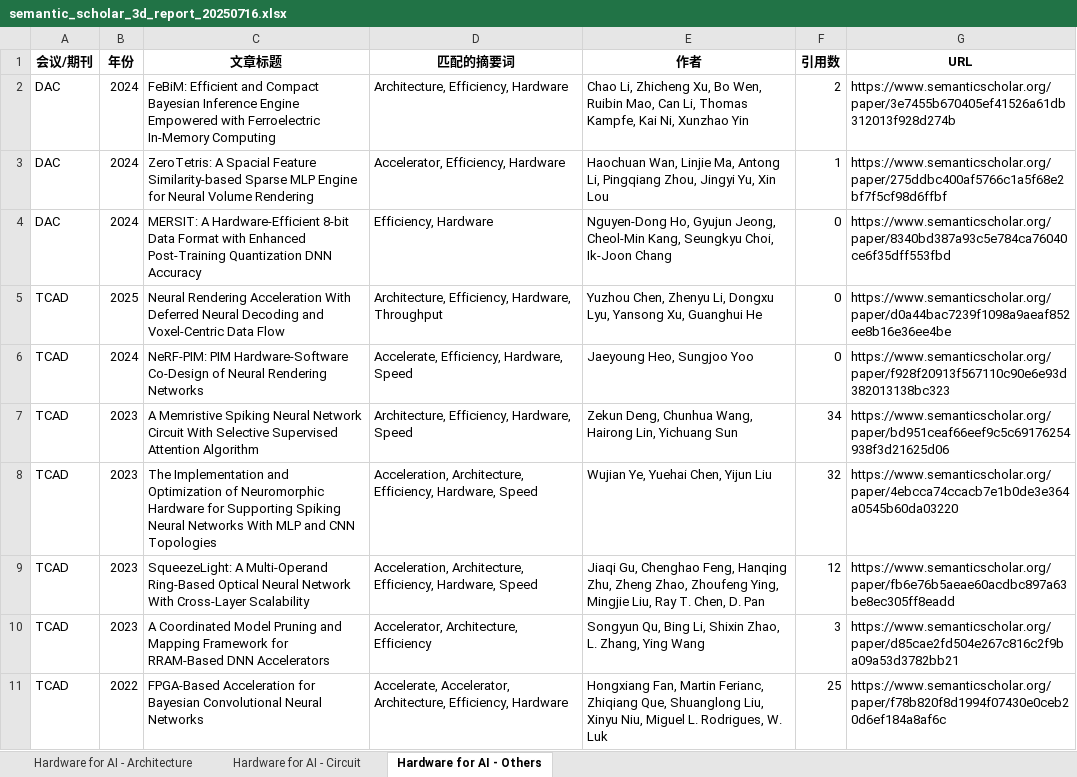
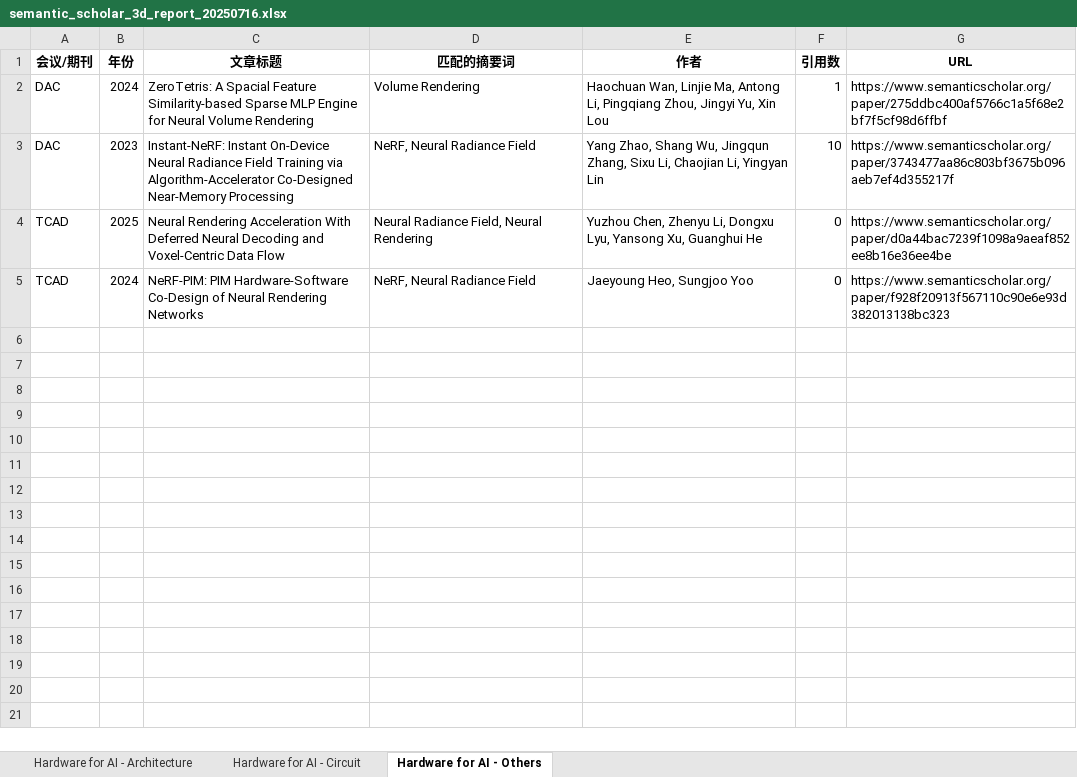
Before and after one commit to Yonghao-Tan/integrated-academic-searcher, an Excel workbook: outputs/semantic_scholar_3d_report_20250716.xlsx, sheet Hardware for AI - Others, drawn as a sheet; values as stored, in another font and other column widths than the file's, no borders; removed rows and columns are numbered as before the commit, all else as after; the diff names each change by its address in the sheet, - before the commit and + after, or states it on an @@ line.

```diff
--- a/outputs/semantic_scholar_3d_report_20250716.xlsx (sheet Hardware for AI - Others)
+++ b/outputs/semantic_scholar_3d_report_20250716.xlsx (sheet Hardware for AI - Others)
-row 2: DAC | 2024 | FeBiM: Efficient and Compact Bayesian Inference Engine Empowered with Ferroelectric In-Memory Computing | Architecture, Efficiency, Hardware | Chao Li, Zhicheng Xu, Bo Wen, Ruibin Mao, Can Li, Thomas Kampfe, Kai Ni, Xunzhao Yin | 2 | https://www.semanticscholar.org/paper/3e7455b670405ef41526a61db312013f928d274b
-D2 (匹配的摘要词): Accelerator, Efficiency, Hardware
+D2 (匹配的摘要词): Volume Rendering
-row 4: DAC | 2024 | MERSIT: A Hardware-Efficient 8-bit Data Format with Enhanced Post-Training Quantization DNN Accuracy | Efficiency, Hardware | Nguyen-Dong Ho, Gyujun Jeong, Cheol-Min Kang, Seungkyu Choi, Ik-Joon Chang | 0 | https://www.semanticscholar.org/paper/8340bd387a93c5e784ca76040ce6f35dff553fbd
+row 3: DAC | 2023 | Instant-NeRF: Instant On-Device Neural Radiance Field Training via Algorithm-Accelerator Co-Designed Near-Memory Processing | NeRF, Neural Radiance Field | Yang Zhao, Shang Wu, Jingqun Zhang, Sixu Li, Chaojian Li, Yingyan Lin | 10 | https://www.semanticscholar.org/paper/3743477aa86c803bf3675b096aeb7ef4d355217f
-D4 (匹配的摘要词): Architecture, Efficiency, Hardware, Throughput
+D4 (匹配的摘要词): Neural Radiance Field, Neural Rendering
-D5 (匹配的摘要词): Accelerate, Efficiency, Hardware, Speed
+D5 (匹配的摘要词): NeRF, Neural Radiance Field
-row 7: TCAD | 2023 | A Memristive Spiking Neural Network Circuit With Selective Supervised Attention Algorithm | Architecture, Efficiency, Hardware, Speed | Zekun Deng, Chunhua Wang, Hairong Lin, Yichuang Sun | 34 | https://www.semanticscholar.org/paper/bd951ceaf66eef9c5c69176254938f3d21625d06
-row 8: TCAD | 2023 | The Implementation and Optimization of Neuromorphic Hardware for Supporting Spiking Neural Networks With MLP and CNN Topologies | Acceleration, Architecture, Efficiency, Hardware, Speed | Wujian Ye, Yuehai Chen, Yijun Liu | 32 | https://www.semanticscholar.org/paper/4ebcca74ccacb7e1b0de3e364a0545b60da03220
-row 9: TCAD | 2023 | SqueezeLight: A Multi-Operand Ring-Based Optical Neural Network With Cross-Layer Scalability | Acceleration, Architecture, Efficiency, Hardware, Speed | Jiaqi Gu, Chenghao Feng, Hanqing Zhu, Zheng Zhao, Zhoufeng Ying, Mingjie Liu, Ray T. Chen, D. Pan | 12 | https://www.semanticscholar.org/paper/fb6e76b5aeae60acdbc897a63be8ec305ff8eadd
-row 10: TCAD | 2023 | A Coordinated Model Pruning and Mapping Framework for RRAM-Based DNN Accelerators | Accelerator, Architecture, Efficiency | Songyun Qu, Bing Li, Shixin Zhao, L. Zhang, Ying Wang | 3 | https://www.semanticscholar.org/paper/d85cae2fd504e267c816c2f9ba09a53d3782bb21
-row 11: TCAD | 2022 | FPGA-Based Acceleration for Bayesian Convolutional Neural Networks | Accelerate, Accelerator, Architecture, Efficiency, Hardware | Hongxiang Fan, Martin Ferianc, Zhiqiang Que, Shuanglong Liu, Xinyu Niu, Miguel L. Rodrigues, W. Luk | 25 | https://www.semanticscholar.org/paper/f78b820f8d1994f07430e0ceb20d6ef184a8af6c
```
Also changed, not shown: sheet Hardware for AI - Circuit, sheet Hardware for AI - Architecture, 9 other files.
